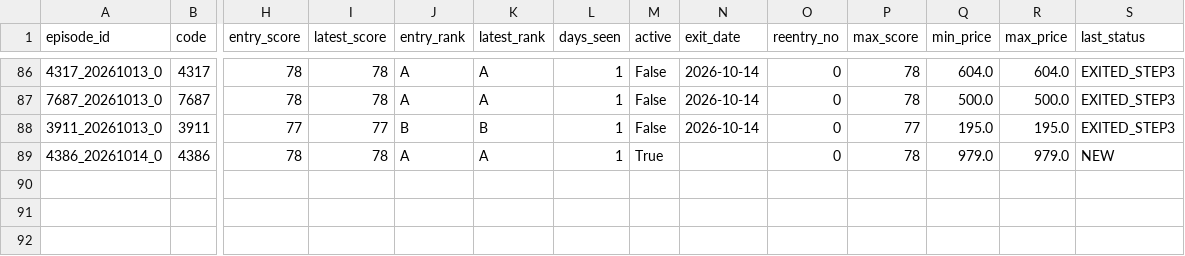
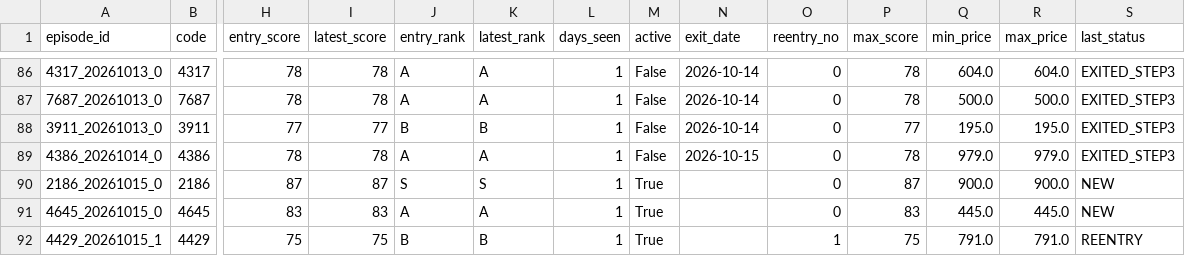
Before and after one commit to rikubell0954-del/stock-monito, a CSV file: results/step3_history.csv, drawn as a sheet; only a part is shown, gaps mark what is left out; rows hold the shown columns only; the diff names each change by its address in the sheet, - before the commit and + after, or states it on an @@ line.

```diff
--- a/results/step3_history.csv
+++ b/results/step3_history.csv
-M89 (active): True
+M89 (active): False
-N89 (exit_date): (empty)
+N89 (exit_date): 2026-10-15
-S89 (last_status): NEW
+S89 (last_status): EXITED_STEP3
+row 90: 2186_20261015_0 | 2186 | 87 | 87 | S | S | 1 | True |  | 0 | 87 | 900.0 | 900.0 | NEW
+row 91: 4645_20261015_0 | 4645 | 83 | 83 | A | A | 1 | True |  | 0 | 83 | 445.0 | 445.0 | NEW
+row 92: 4429_20261015_1 | 4429 | 75 | 75 | B | B | 1 | True |  | 1 | 75 | 791.0 | 791.0 | REENTRY
```
Also changed, not shown: results/market_regime_history.csv, results/ranked_candidates.csv, 10 other files.
